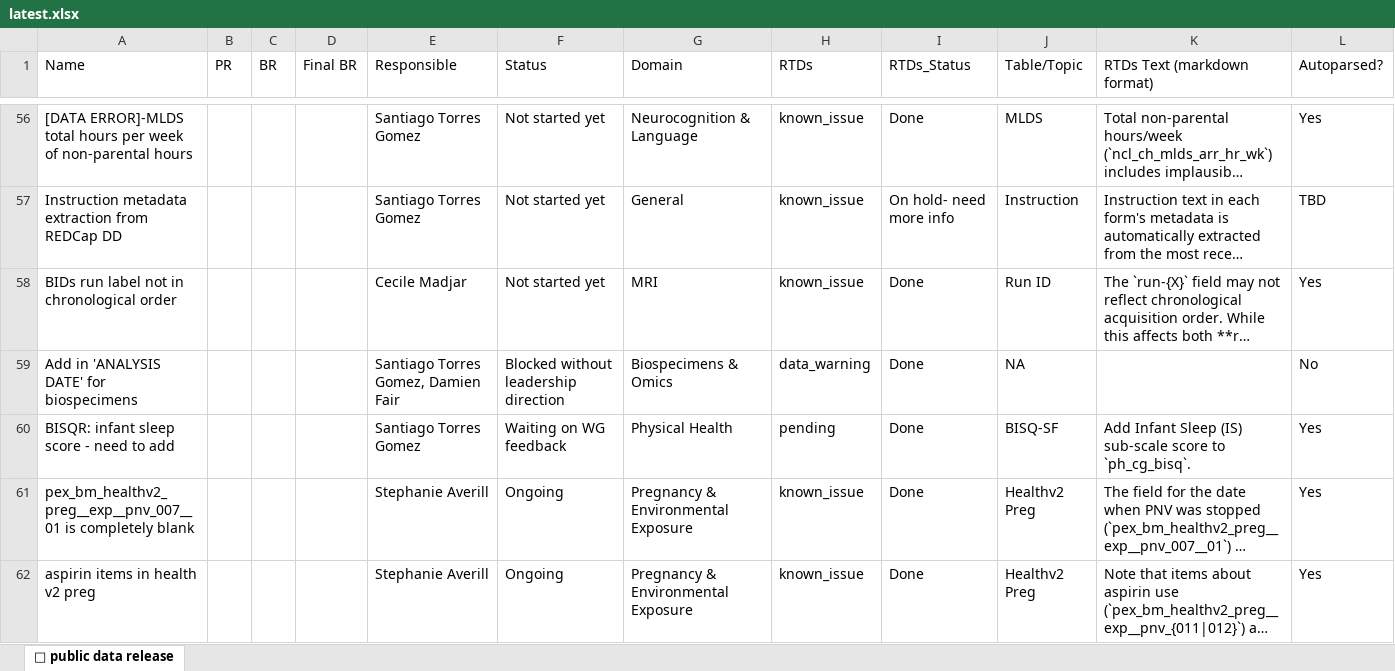
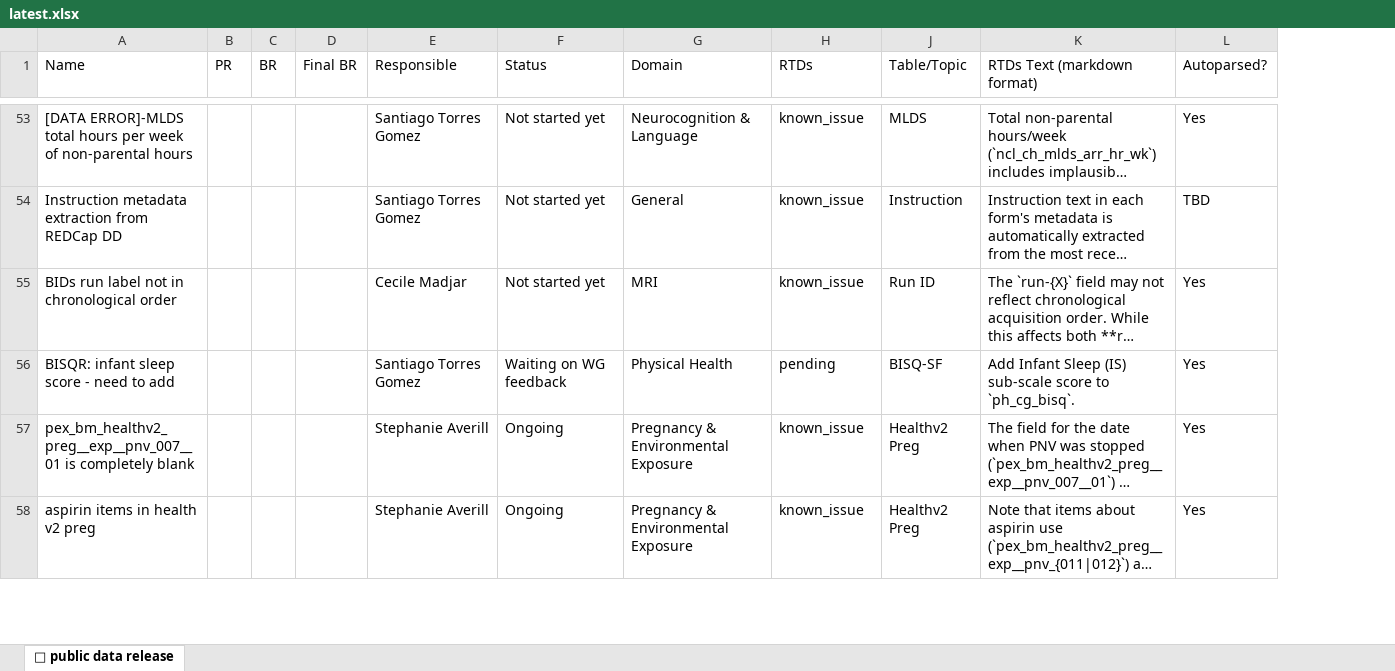
Before and after one commit to nbdc-datahub/hbcd-docs, an Excel workbook: tools/parse-issues/latest.xlsx, sheet 🤩 public data release, drawn as a sheet; only a part is shown, gaps mark what is left out; long unchanged cells end in …; values as stored, in another font and other column widths than the file's, no cell formats; removed rows and columns are numbered as before the commit, all else as after; the diff covers the shown part only; the diff names each change by its address in the sheet, - before the commit and + after, or states it on an @@ line.

```diff
--- a/tools/parse-issues/latest.xlsx (sheet 🤩 public data release)
+++ b/tools/parse-issues/latest.xlsx (sheet 🤩 public data release)
@@ column I (RTDs_Status) hidden, rows 56-58: Done | On hold- need more info | Done; rows 60-62: all Done @@
-row 59: Add in 'ANALYSIS DATE' for biospecimens |  |  |  | Santiago Torres Gomez, Damien Fair | Blocked without leadership direction | Biospecimens & Omics | data_warning | Done | NA |  | No
```
Also changed, not shown: 15 added rows, 40 removed rows and 75 edited cells elsewhere in this sheet, cell formats, 6 other files.
